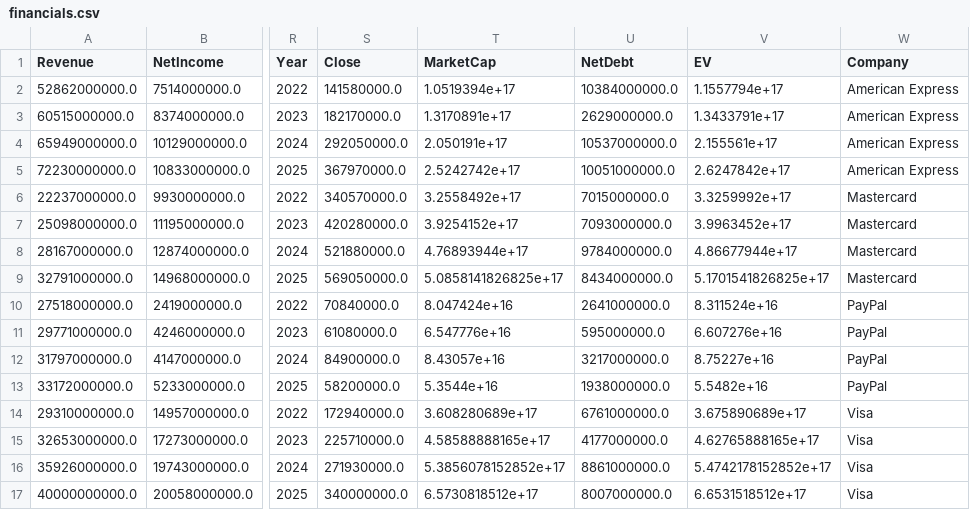
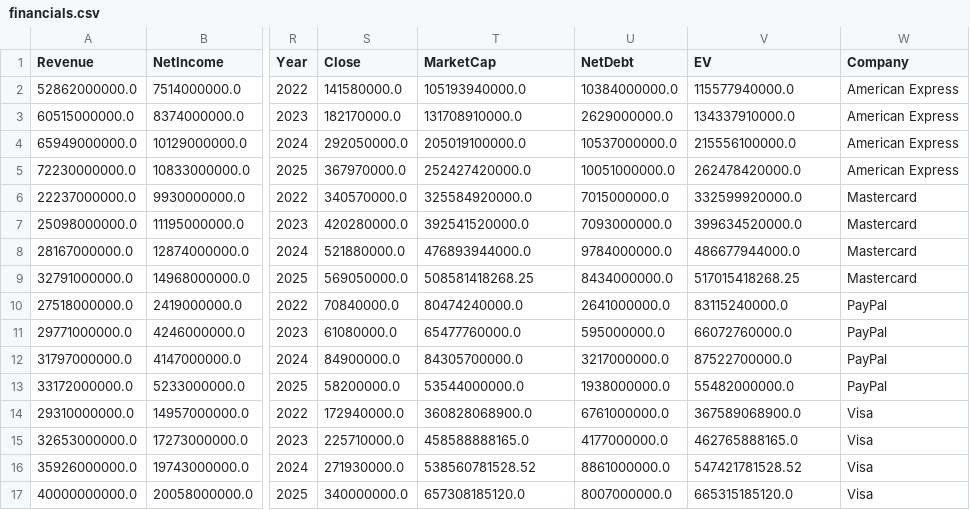
Before and after one commit to adhishree22/comp-analysis, a CSV file: dashboard/financials.csv, drawn as a sheet; only a part is shown, gaps mark what is left out; the diff names each change by its address in the sheet, - before the commit and + after, or states it on an @@ line.

```diff
--- a/dashboard/financials.csv
+++ b/dashboard/financials.csv
-T2 (MarketCap): 1.0519394e+17
+T2 (MarketCap): 105193940000.0
-V2 (EV): 1.1557794e+17
+V2 (EV): 115577940000.0
-T3 (MarketCap): 1.3170891e+17
+T3 (MarketCap): 131708910000.0
-V3 (EV): 1.3433791e+17
+V3 (EV): 134337910000.0
-T4 (MarketCap): 2.050191e+17
+T4 (MarketCap): 205019100000.0
-V4 (EV): 2.155561e+17
+V4 (EV): 215556100000.0
-T5 (MarketCap): 2.5242742e+17
+T5 (MarketCap): 252427420000.0
-V5 (EV): 2.6247842e+17
+V5 (EV): 262478420000.0
-T6 (MarketCap): 3.2558492e+17
+T6 (MarketCap): 325584920000.0
-V6 (EV): 3.3259992e+17
+V6 (EV): 332599920000.0
-T7 (MarketCap): 3.9254152e+17
+T7 (MarketCap): 392541520000.0
-V7 (EV): 3.9963452e+17
+V7 (EV): 399634520000.0
-T8 (MarketCap): 4.76893944e+17
+T8 (MarketCap): 476893944000.0
-V8 (EV): 4.86677944e+17
+V8 (EV): 486677944000.0
-T9 (MarketCap): 5.0858141826825e+17
+T9 (MarketCap): 508581418268.25
-V9 (EV): 5.1701541826825e+17
+V9 (EV): 517015418268.25
-T10 (MarketCap): 8.047424e+16
+T10 (MarketCap): 80474240000.0
-V10 (EV): 8.311524e+16
+V10 (EV): 83115240000.0
-T11 (MarketCap): 6.547776e+16
+T11 (MarketCap): 65477760000.0
-V11 (EV): 6.607276e+16
+V11 (EV): 66072760000.0
-T12 (MarketCap): 8.43057e+16
+T12 (MarketCap): 84305700000.0
-V12 (EV): 8.75227e+16
+V12 (EV): 87522700000.0
-T13 (MarketCap): 5.3544e+16
+T13 (MarketCap): 53544000000.0
-V13 (EV): 5.5482e+16
+V13 (EV): 55482000000.0
-T14 (MarketCap): 3.608280689e+17
+T14 (MarketCap): 360828068900.0
-V14 (EV): 3.675890689e+17
+V14 (EV): 367589068900.0
-T15 (MarketCap): 4.58588888165e+17
+T15 (MarketCap): 458588888165.0
-V15 (EV): 4.62765888165e+17
+V15 (EV): 462765888165.0
-T16 (MarketCap): 5.3856078152852e+17
+T16 (MarketCap): 538560781528.52
-V16 (EV): 5.4742178152852e+17
+V16 (EV): 547421781528.52
-T17 (MarketCap): 6.5730818512e+17
+T17 (MarketCap): 657308185120.0
-V17 (EV): 6.6531518512e+17
+V17 (EV): 665315185120.0
```
Also changed, not shown: 1 other file.
